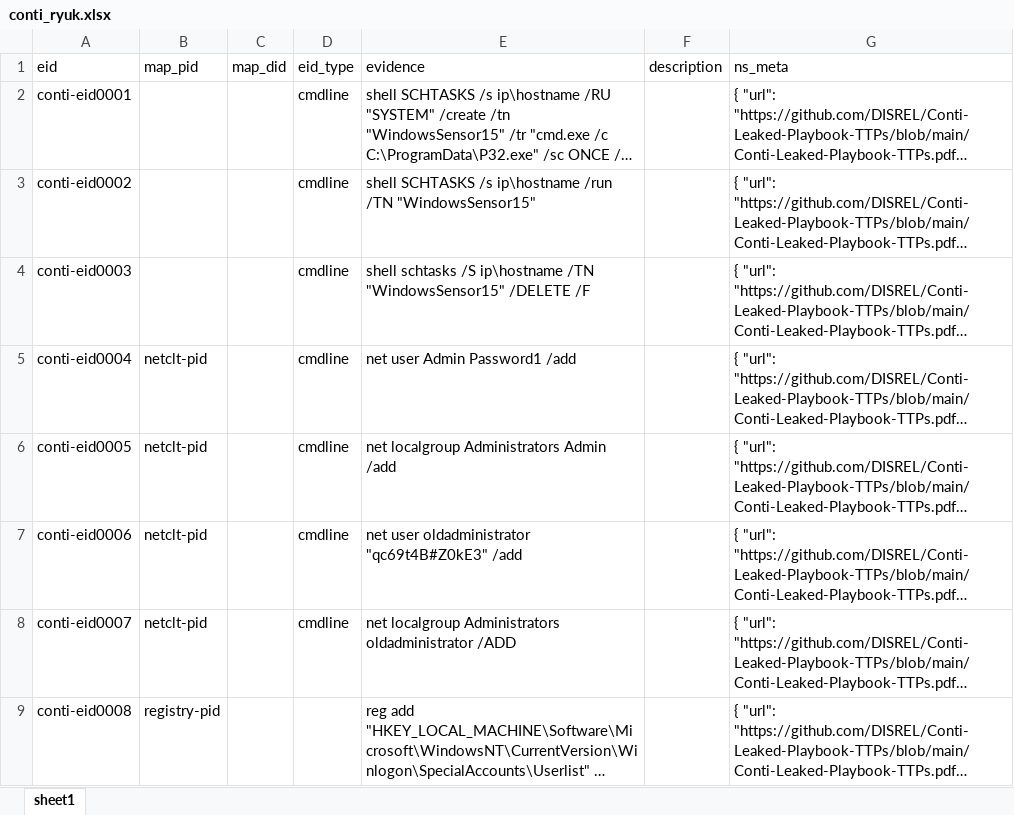
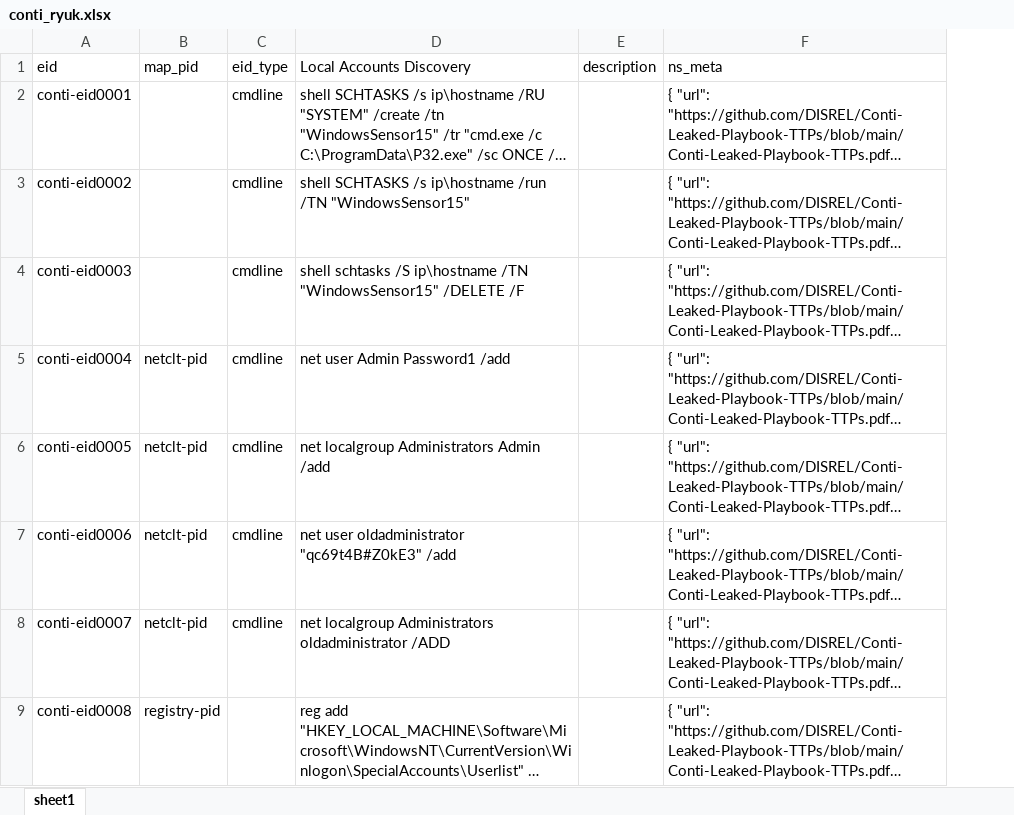
Before and after one commit to harveywargo2/h2w-delta, an Excel workbook: delta2/lib_e/osi_ransom/conti_ryuk.xlsx, sheet sheet1, drawn as a sheet; only a part is shown; long unchanged cells end in …; values as stored, in another font and other column widths than the file's, no borders; table styles not drawn; removed rows and columns are numbered as before the commit, all else as after; the diff covers the shown part only; the diff names each change by its address in the sheet, - before the commit and + after, or states it on an @@ line.

```diff
--- a/delta2/lib_e/osi_ransom/conti_ryuk.xlsx (sheet sheet1)
+++ b/delta2/lib_e/osi_ransom/conti_ryuk.xlsx (sheet sheet1)
-column C (map_did), empty
-D1: evidence
+D1: Local Accounts Discovery
```
Also changed, not shown: 83 added rows and 1 edited cell elsewhere in this sheet, delta2/lib_e/osi_ransom/alphv.xlsx, delta2/lib_e/osi_ransom/blackbyte.xlsx, 14 other files.
